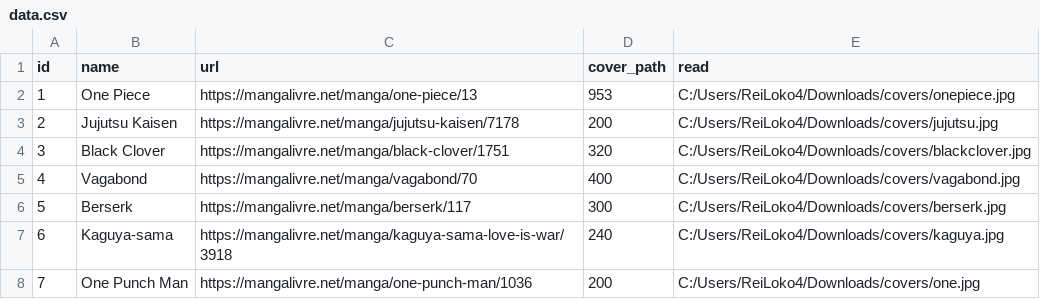
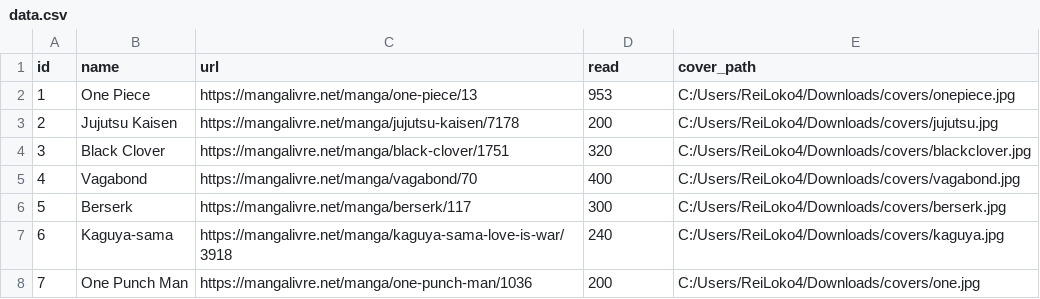
Before and after one commit to ReiLoko4/manga-you-know, a CSV file: database/data.csv, drawn as a sheet.

Commit message:
Update data.csv
just a small mistake lol

```diff
--- a/database/data.csv
+++ b/database/data.csv
@@ -1,2 +1,2 @@
-id, name, url, cover_path, read
+id, name, url, read, cover_path
 1,One Piece,https://mangalivre.net/manga/one-piece/13,953,C:/Users/ReiLoko4/Downloads/covers/onepiece.jpg
```
